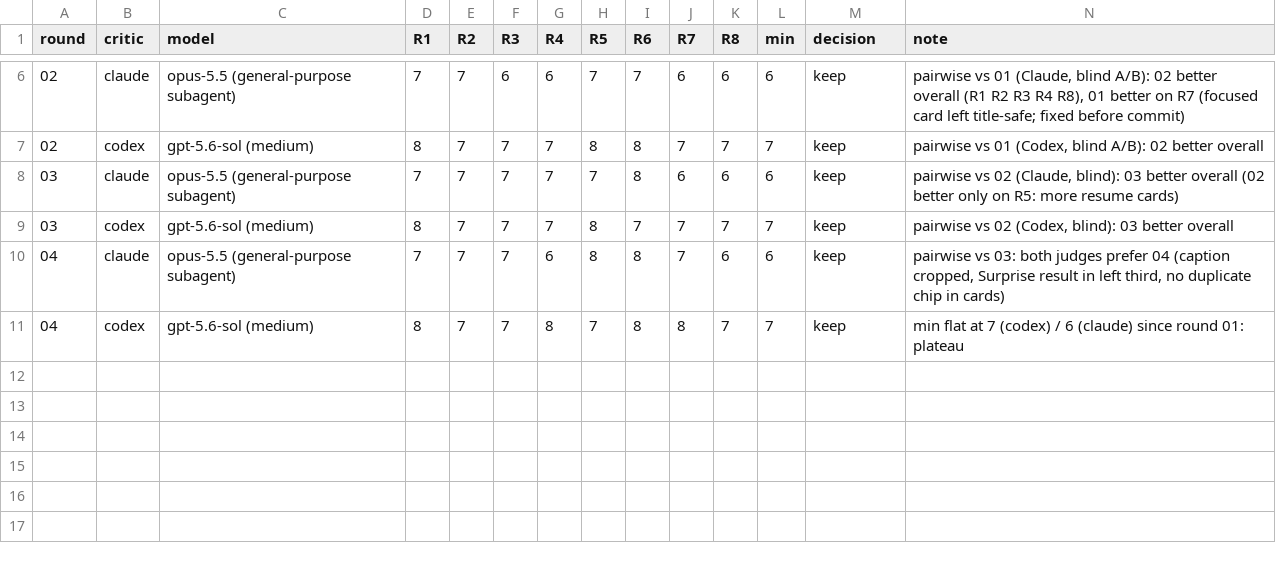
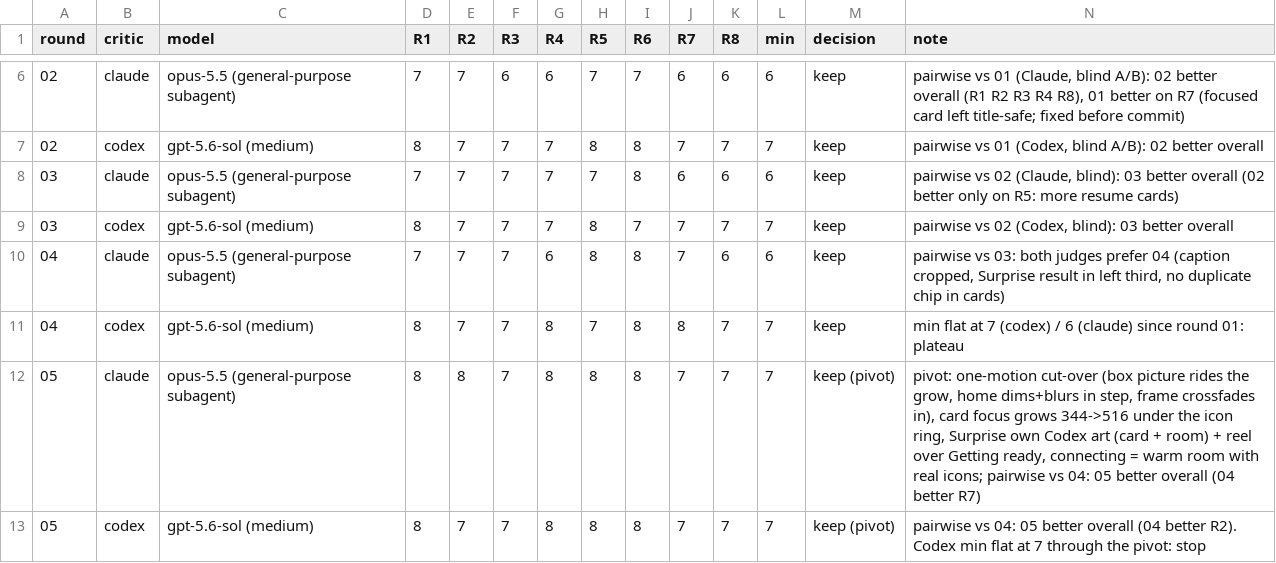
Before and after one commit to open-game-system/open-game-system, a TSV file: apps/tv/docs/hillclimb-2026-10-04/critic/scores.tsv, drawn as a sheet; only a part is shown, gaps mark what is left out; the diff names each change by its address in the sheet, - before the commit and + after, or states it on an @@ line.

```diff
--- a/apps/tv/docs/hillclimb-2026-10-04/critic/scores.tsv
+++ b/apps/tv/docs/hillclimb-2026-10-04/critic/scores.tsv
+row 12: 05 | claude | opus-5.5 (general-purpose subagent) | 8 | 8 | 7 | 8 | 8 | 8 | 7 | 7 | 7 | keep (pivot) | pivot: one-motion cut-over (box picture rides the grow, home dims+blurs in step, frame crossfades in), card focus grows 344->516 under the icon ring, Surprise own Codex art (card + room) + reel over Getting ready, connecting = warm room with real icons; pairwise vs 04: 05 better overall (04 better R7)
+row 13: 05 | codex | gpt-5.6-sol (medium) | 8 | 7 | 7 | 8 | 8 | 8 | 7 | 7 | 7 | keep (pivot) | pairwise vs 04: 05 better overall (04 better R2). Codex min flat at 7 through the pivot: stop
```
Also changed, not shown: 37 other files.
